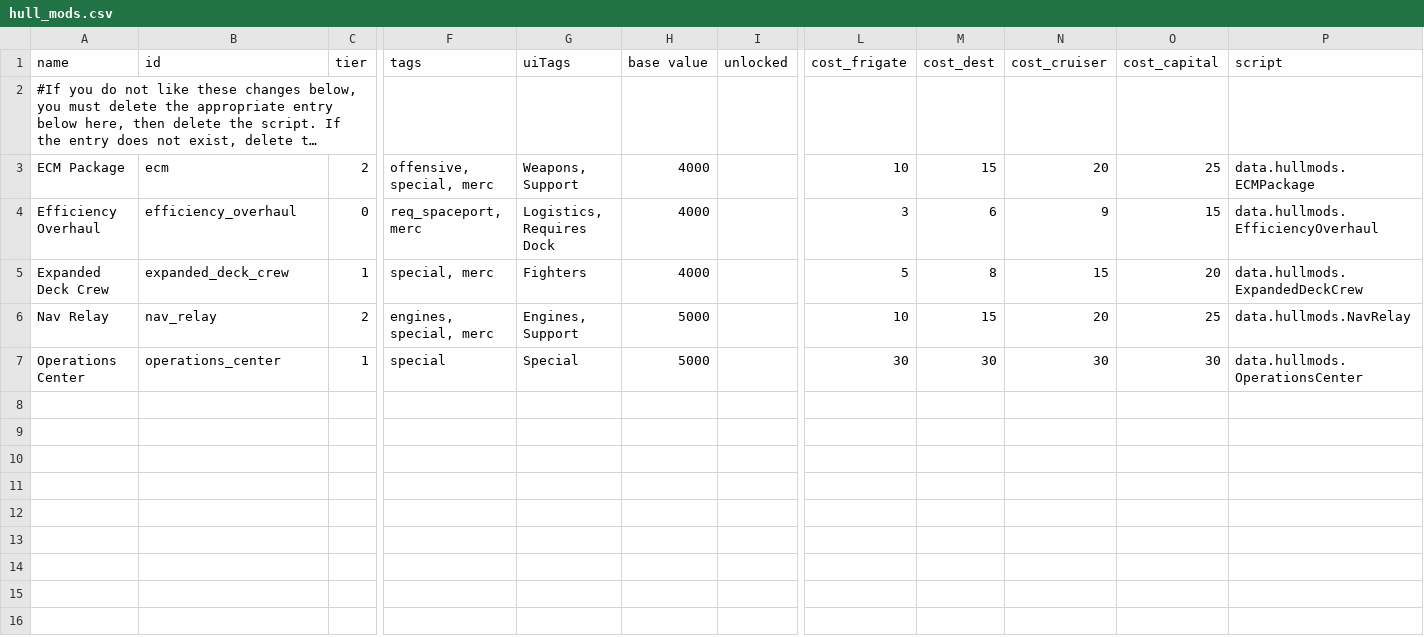
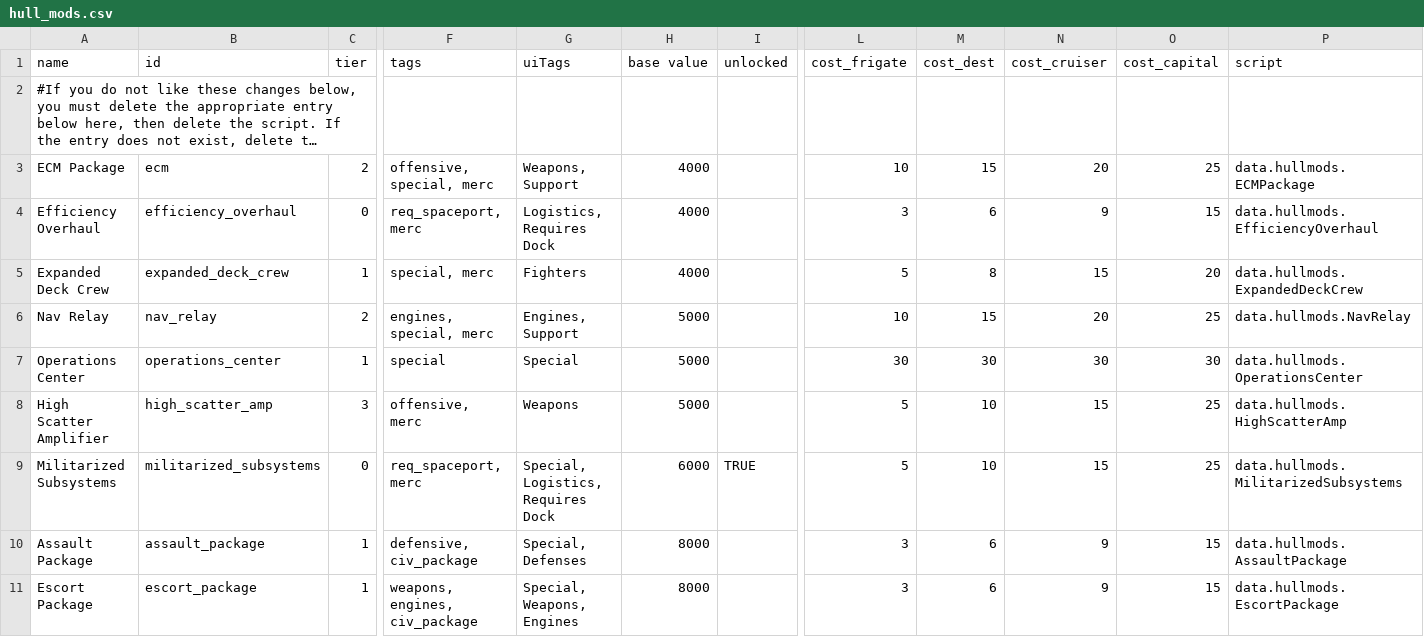
Before and after one commit to JackieModMod/Better-Deserved-SMods, a CSV file: data/hullmods/hull_mods.csv, drawn as a sheet; only a part is shown, gaps mark what is left out; long unchanged cells end in …; rows hold the shown columns only; the diff names each change by its address in the sheet, - before the commit and + after, or states it on an @@ line.

```diff
--- a/data/hullmods/hull_mods.csv
+++ b/data/hullmods/hull_mods.csv
+row 8: High Scatter Amplifier | high_scatter_amp | 3 | offensive, merc | Weapons | 5000 |  | 5 | 10 | 15 | 25 | data.hullmods.HighScatterAmp
+row 9: Militarized Subsystems | militarized_subsystems | 0 | req_spaceport, merc | Special, Logistics, Requires Dock | 6000 | TRUE | 5 | 10 | 15 | 25 | data.hullmods.MilitarizedSubsystems
+row 10: Assault Package | assault_package | 1 | defensive, civ_package | Special, Defenses | 8000 |  | 3 | 6 | 9 | 15 | data.hullmods.AssaultPackage
+row 11: Escort Package | escort_package | 1 | weapons, engines, civ_package | Special, Weapons, Engines | 8000 |  | 3 | 6 | 9 | 15 | data.hullmods.EscortPackage
```
Also changed, not shown: 37 other files.
